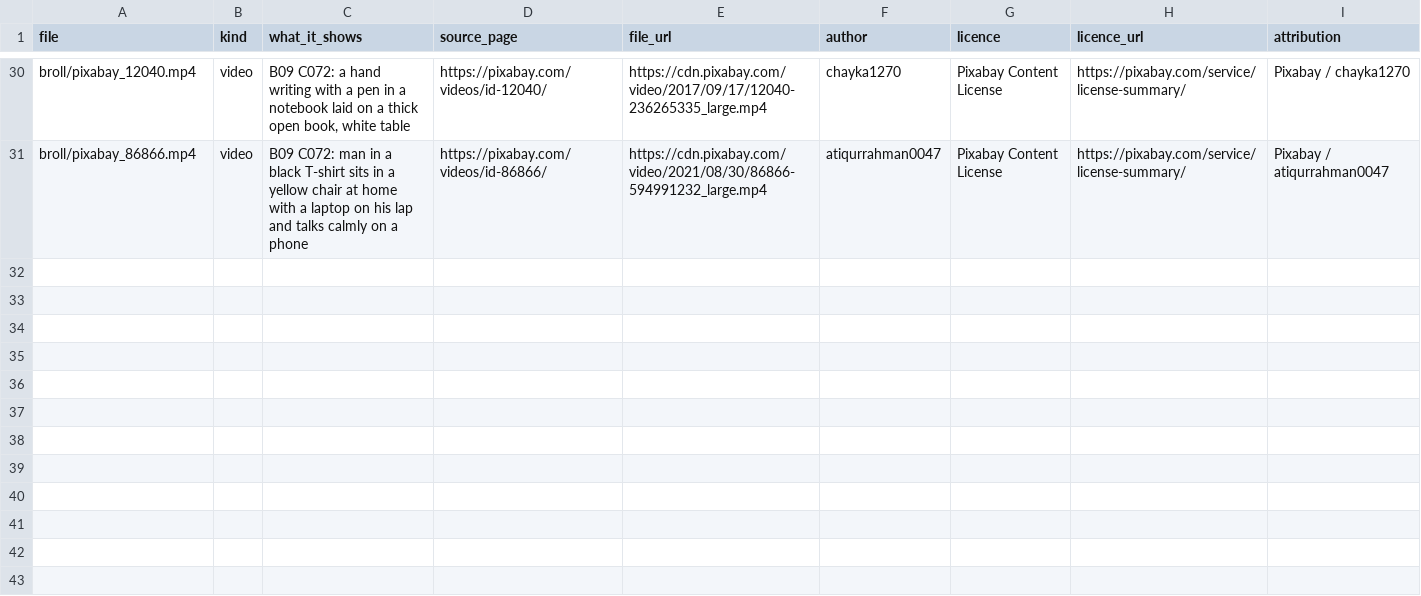
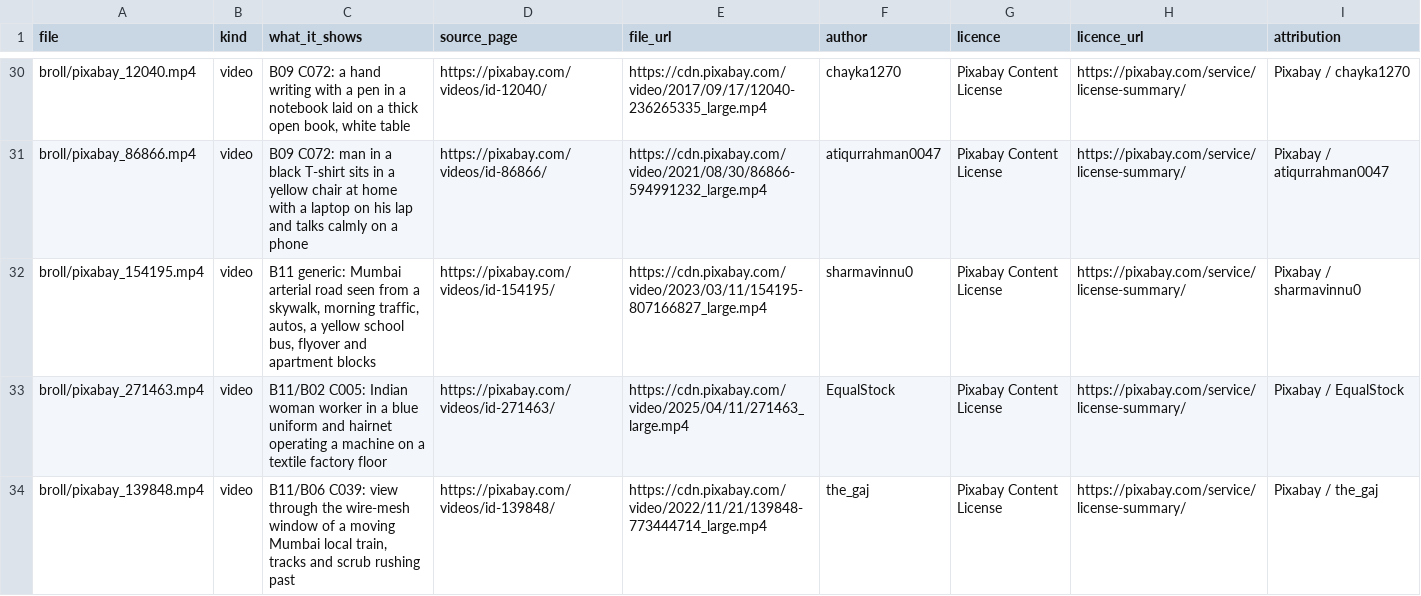
Before and after one commit to mkmk749278/Creator, a CSV file: projects/cant-pay-minimum/media_manifest.csv, drawn as a sheet; only a part is shown, gaps mark what is left out.

```diff
--- a/projects/cant-pay-minimum/media_manifest.csv
+++ b/projects/cant-pay-minimum/media_manifest.csv
@@ -31 +31,4 @@ broll/pixabay_12040.mp4,video,"B09 C072: a hand writing with a pen in a notebook
 broll/pixabay_86866.mp4,video,B09 C072: man in a black T-shirt sits in a yellow chair at home with a laptop on his lap and talks calmly on a phone,https://pixabay.com/videos/id-86866/,https://cdn.pixabay.com/video/2021/08/30/86866-594991232_large.mp4,atiqurrahman0047,Pixabay Content License,https://pixabay.com/service/license-summary/,Pixabay / atiqurrahman0047
+broll/pixabay_154195.mp4,video,"B11 generic: Mumbai arterial road seen from a skywalk, morning traffic, autos, a yellow school bus, flyover and apartment blocks",https://pixabay.com/videos/id-154195/,https://cdn.pixabay.com/video/2023/03/11/154195-807166827_large.mp4,sharmavinnu0,Pixabay Content License,https://pixabay.com/service/license-summary/,Pixabay / sharmavinnu0
+broll/pixabay_271463.mp4,video,B11/B02 C005: Indian woman worker in a blue uniform and hairnet operating a machine on a textile factory floor,https://pixabay.com/videos/id-271463/,https://cdn.pixabay.com/video/2025/04/11/271463_large.mp4,EqualStock,Pixabay Content License,https://pixabay.com/service/license-summary/,Pixabay / EqualStock
+broll/pixabay_139848.mp4,video,"B11/B06 C039: view through the wire-mesh window of a moving Mumbai local train, tracks and scrub rushing past",https://pixabay.com/videos/id-139848/,https://cdn.pixabay.com/video/2022/11/21/139848-773444714_large.mp4,the_gaj,Pixabay Content License,https://pixabay.com/service/license-summary/,Pixabay / the_gaj
```
Also changed, not shown: 1 other file.
